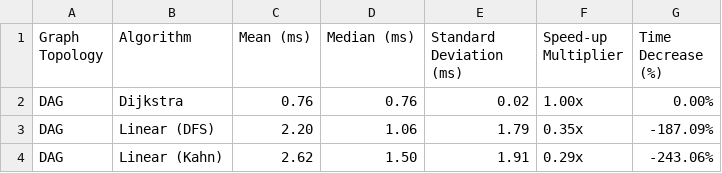
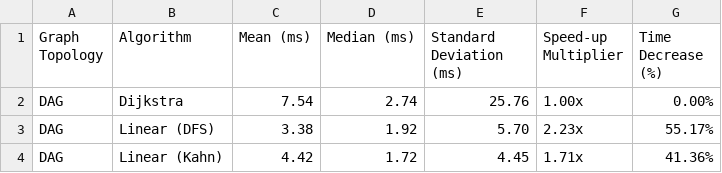
Before and after one commit to antoine174/Graph_assignment, a CSV file: Graph_Lab/DAG_Results.csv, drawn as a sheet.

```diff
--- a/Graph_Lab/DAG_Results.csv
+++ b/Graph_Lab/DAG_Results.csv
@@ -1,4 +1,4 @@
 Graph Topology,Algorithm,Mean (ms),Median (ms),Standard Deviation (ms),Speed-up Multiplier,Time Decrease (%)
-"DAG","Dijkstra",0.76,0.76,0.02,1.00x,0.00%
-"DAG","Linear (DFS)",2.20,1.06,1.79,0.35x,-187.09%
-"DAG","Linear (Kahn)",2.62,1.50,1.91,0.29x,-243.06%
+"DAG","Dijkstra",7.54,2.74,25.76,1.00x,0.00%
+"DAG","Linear (DFS)",3.38,1.92,5.70,2.23x,55.17%
+"DAG","Linear (Kahn)",4.42,1.72,4.45,1.71x,41.36%
```
Also changed, not shown: Graph_Lab/MST_Results.csv, Graph_Lab/SSSP_Results.csv, 6 other files.
